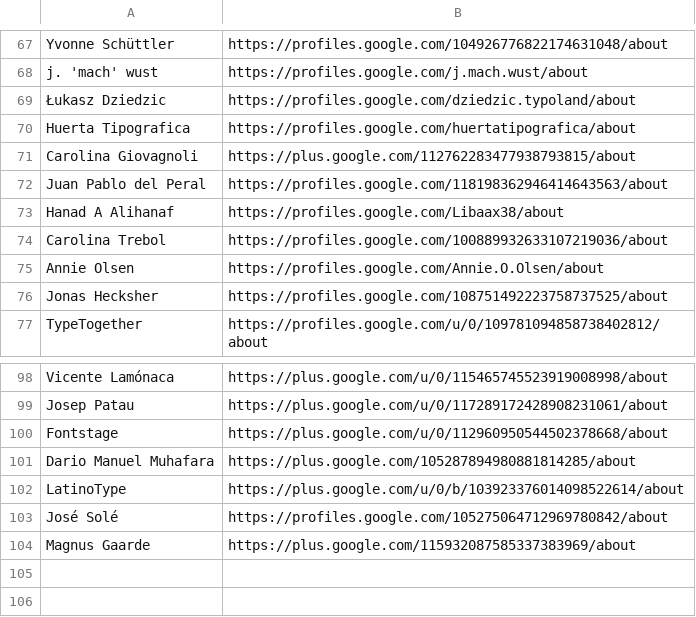
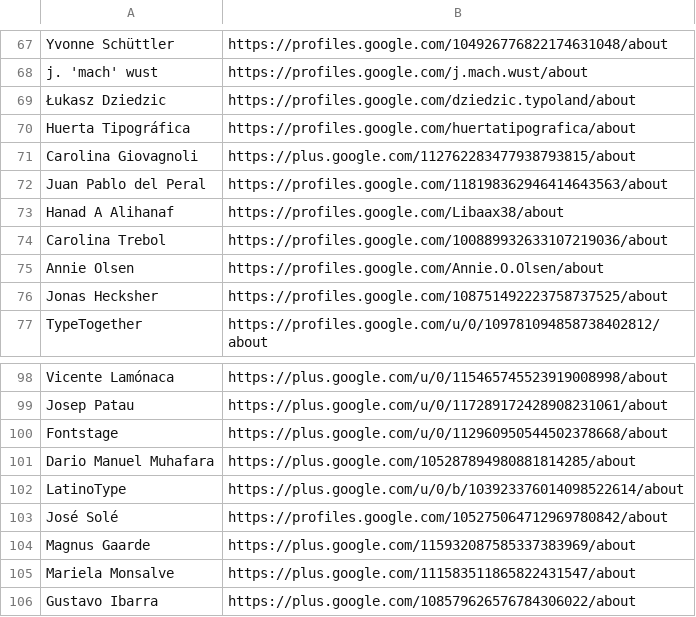
Before and after one commit to googlefonts/googlefontsdirectory-old, a CSV file: designers/profiles.csv, drawn as a sheet; only a part is shown, gaps mark what is left out.

Commit message:
Adding designer profile URLs

```diff
--- a/designers/profiles.csv
+++ b/designers/profiles.csv
@@ -69,3 +69,3 @@ j. 'mach' wust,https://profiles.google.com/j.mach.wust/about
 Łukasz Dziedzic,https://profiles.google.com/dziedzic.typoland/about
-Huerta Tipografica,https://profiles.google.com/huertatipografica/about
+Huerta Tipográfica,https://profiles.google.com/huertatipografica/about
 Carolina Giovagnoli,https://plus.google.com/112762283477938793815/about
@@ -104 +104,3 @@ José Solé,https://profiles.google.com/105275064712969780842/about
 Magnus Gaarde,https://plus.google.com/115932087585337383969/about
+Mariela Monsalve,https://plus.google.com/111583511865822431547/about
+Gustavo Ibarra,https://plus.google.com/108579626576784306022/about
```
